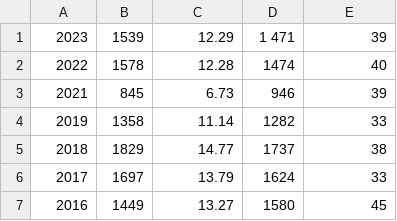
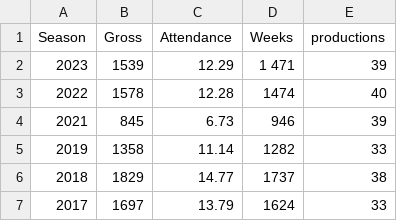
Before and after one commit to MrODonnell/attendance, a CSV file: kaia.csv, drawn as a sheet; only a part is shown; the shorter side is filled out with more unchanged rows; the diff names each change by its address in the sheet, - before the commit and + after, or states it on an @@ line.

Commit message:
col headers added

```diff
--- a/kaia.csv
+++ b/kaia.csv
+row 1: Season | Gross | Attendance | Weeks | productions
```
